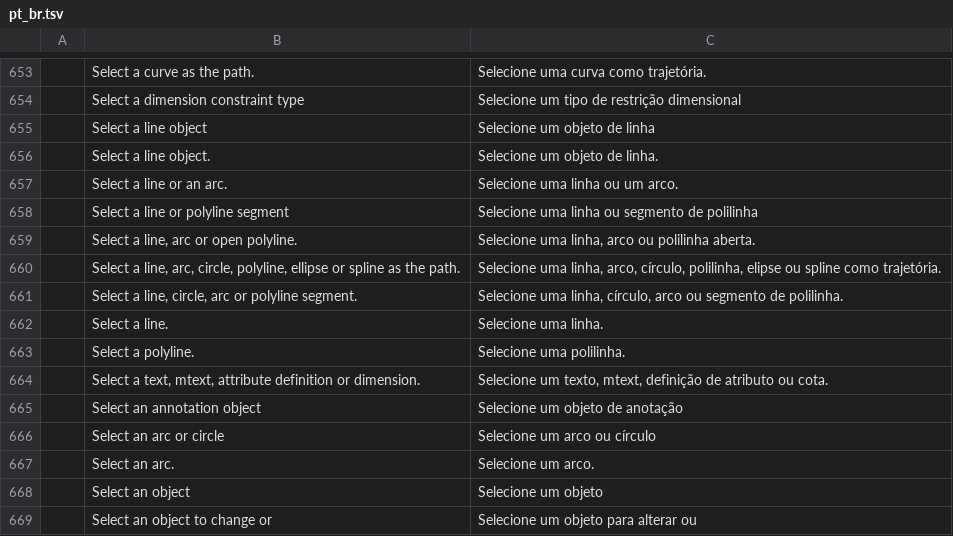
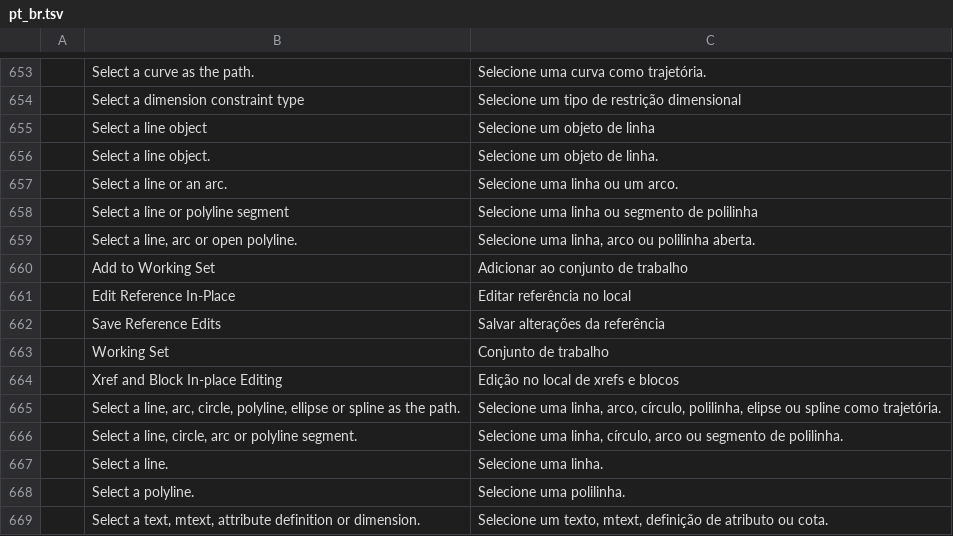
Before and after one commit to zbiarsun-hash/cadcraft, a TSV file: crates/ui-egui/src/i18n/pt_br.tsv, drawn as a sheet; only a part is shown, gaps mark what is left out; the shorter side is filled out with more unchanged rows.

```diff
--- a/crates/ui-egui/src/i18n/pt_br.tsv
+++ b/crates/ui-egui/src/i18n/pt_br.tsv
@@ -659,2 +659,7 @@
 	Select a line, arc or open polyline.	Selecione uma linha, arco ou polilinha aberta.
+	Add to Working Set	Adicionar ao conjunto de trabalho
+	Edit Reference In-Place	Editar referência no local
+	Save Reference Edits	Salvar alterações da referência
+	Working Set	Conjunto de trabalho
+	Xref and Block In-place Editing	Edição no local de xrefs e blocos
 	Select a line, arc, circle, polyline, ellipse or spline as the path.	Selecione uma linha, arco, círculo, polilinha, elipse ou spline como trajetória.
```
Also changed, not shown: crates/ui-egui/src/i18n/de.tsv, crates/ui-egui/src/i18n/es.tsv, 8 other files.
